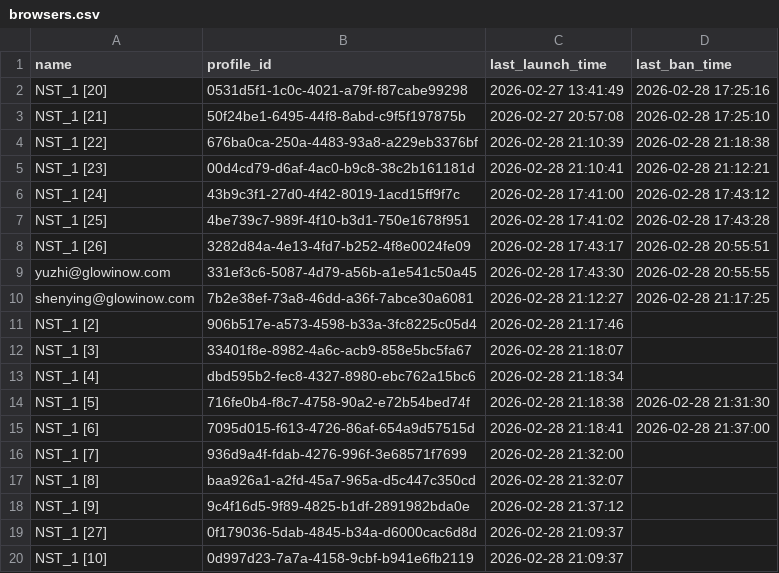
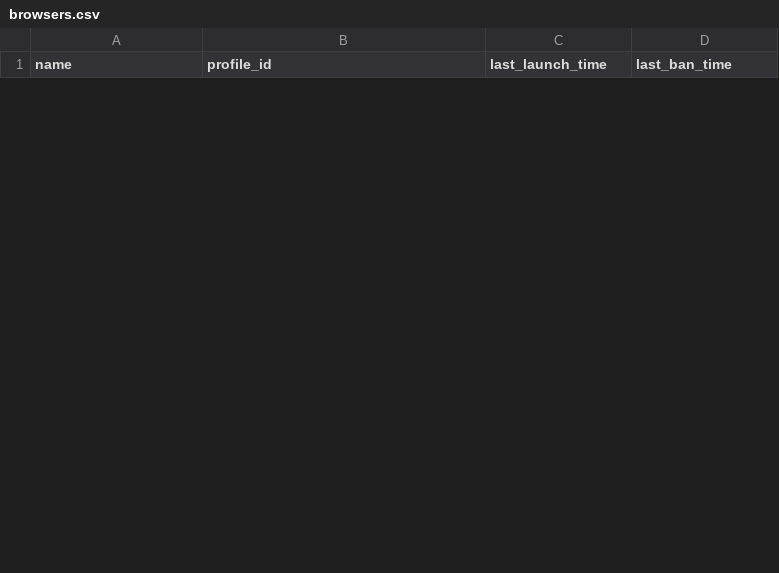
Before and after one commit to chenkeweii/autopokenmon, a CSV file: data/browsers.csv, drawn as a sheet; only a part is shown; the diff covers the shown part only.

```diff
--- a/data/browsers.csv
+++ b/data/browsers.csv
@@ -1,20 +1 @@
 name,profile_id,last_launch_time,last_ban_time
-NST_1 [20],0531d5f1-1c0c-4021-a79f-f87cabe99298,2026-02-27 13:41:49,2026-02-28 17:25:16
-NST_1 [21],50f24be1-6495-44f8-8abd-c9f5f197875b,2026-02-27 20:57:08,2026-02-28 17:25:10
-NST_1 [22],676ba0ca-250a-4483-93a8-a229eb3376bf,2026-02-28 21:10:39,2026-02-28 21:18:38
-NST_1 [23],00d4cd79-d6af-4ac0-b9c8-38c2b161181d,2026-02-28 21:10:41,2026-02-28 21:12:21
-NST_1 [24],43b9c3f1-27d0-4f42-8019-1acd15ff9f7c,2026-02-28 17:41:00,2026-02-28 17:43:12
-NST_1 [25],4be739c7-989f-4f10-b3d1-750e1678f951,2026-02-28 17:41:02,2026-02-28 17:43:28
-NST_1 [26],3282d84a-4e13-4fd7-b252-4f8e0024fe09,2026-02-28 17:43:17,2026-02-28 20:55:51
-yuzhi@glowinow.com,331ef3c6-5087-4d79-a56b-a1e541c50a45,2026-02-28 17:43:30,2026-02-28 20:55:55
-shenying@glowinow.com,7b2e38ef-73a8-46dd-a36f-7abce30a6081,2026-02-28 21:12:27,2026-02-28 21:17:25
-NST_1 [2],906b517e-a573-4598-b33a-3fc8225c05d4,2026-02-28 21:17:46,
-NST_1 [3],33401f8e-8982-4a6c-acb9-858e5bc5fa67,2026-02-28 21:18:07,
-NST_1 [4],dbd595b2-fec8-4327-8980-ebc762a15bc6,2026-02-28 21:18:34,
-NST_1 [5],716fe0b4-f8c7-4758-90a2-e72b54bed74f,2026-02-28 21:18:38,2026-02-28 21:31:30
-NST_1 [6],7095d015-f613-4726-86af-654a9d57515d,2026-02-28 21:18:41,2026-02-28 21:37:00
-NST_1 [7],936d9a4f-fdab-4276-996f-3e68571f7699,2026-02-28 21:32:00,
-NST_1 [8],baa926a1-a2fd-45a7-965a-d5c447c350cd,2026-02-28 21:32:07,
-NST_1 [9],9c4f16d5-9f89-4825-b1df-2891982bda0e,2026-02-28 21:37:12,
-NST_1 [27],0f179036-5dab-4845-b34a-d6000cac6d8d,2026-02-28 21:09:37,
-NST_1 [10],0d997d23-7a7a-4158-9cbf-b941e6fb2119,2026-02-28 21:09:37,
```
Also changed, not shown: 3 added rows and 11 removed rows elsewhere in this file, 7 other files.
